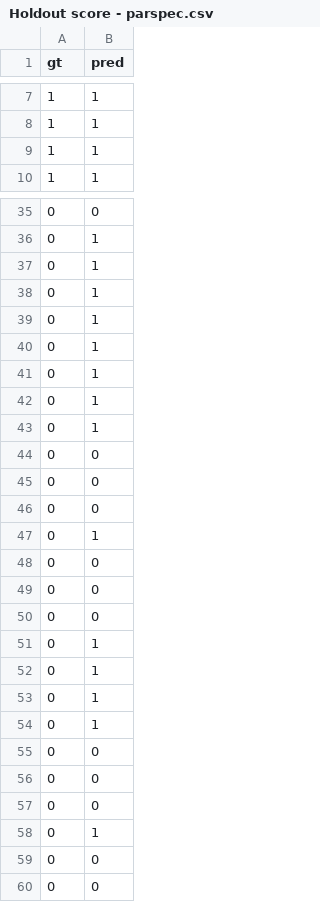
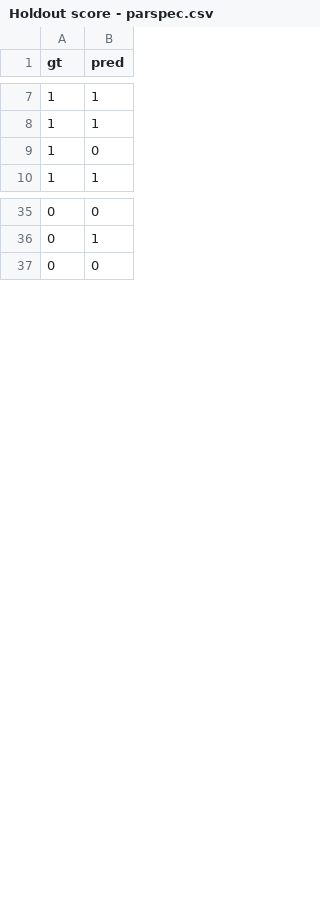
Before and after one commit to MANISH007700/parspec_assignment, a CSV file: holdout_score/Holdout score - parspec.csv, drawn as a sheet; only a part is shown, gaps mark what is left out; the diff covers the shown part only.

Commit message:
Added holdout benchmarked csv file

```diff
--- a/holdout_score/Holdout score - parspec.csv
+++ b/holdout_score/Holdout score - parspec.csv
@@ -8,3 +8,3 @@ gt,pred
 1,1
-1,1
+1,0
 1,1
@@ -36,25 +36,2 @@ gt,pred
 0,1
-0,1
-0,1
-0,1
-0,1
-0,1
-0,1
-0,1
-0,0
-0,0
-0,0
-0,1
-0,0
-0,0
-0,0
-0,1
-0,1
-0,1
-0,1
-0,0
-0,0
-0,0
-0,1
-0,0
 0,0
```
Also changed, not shown: 14 added rows and 1 removed row elsewhere in this file.
